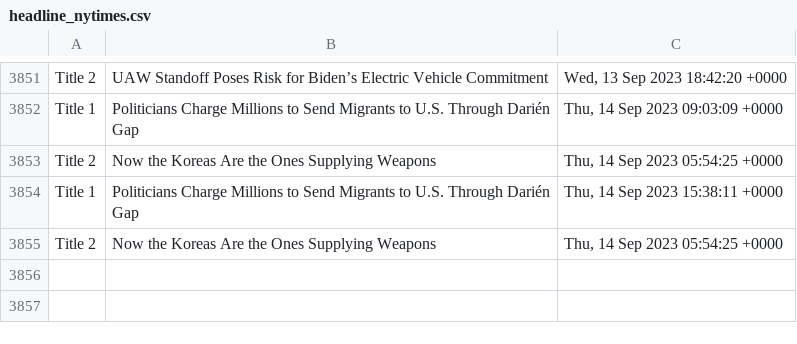
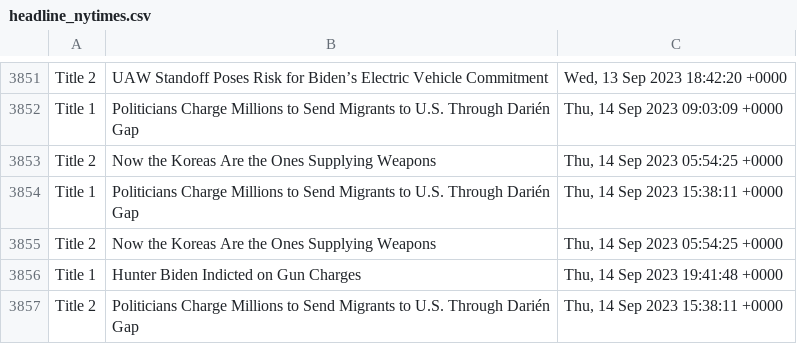
Before and after one commit to drishyatm/news_scrape, a CSV file: headline_nytimes.csv, drawn as a sheet; only a part is shown, gaps mark what is left out; the diff names each change by its address in the sheet, - before the commit and + after, or states it on an @@ line.

```diff
--- a/headline_nytimes.csv
+++ b/headline_nytimes.csv
+row 3856: Title 1 | Hunter Biden Indicted on Gun Charges | Thu, 14 Sep 2023 19:41:48 +0000
+row 3857: Title 2 | Politicians Charge Millions to Send Migrants to U.S. Through Darién Gap | Thu, 14 Sep 2023 15:38:11 +0000
```
Also changed, not shown: nbc_news.csv.
